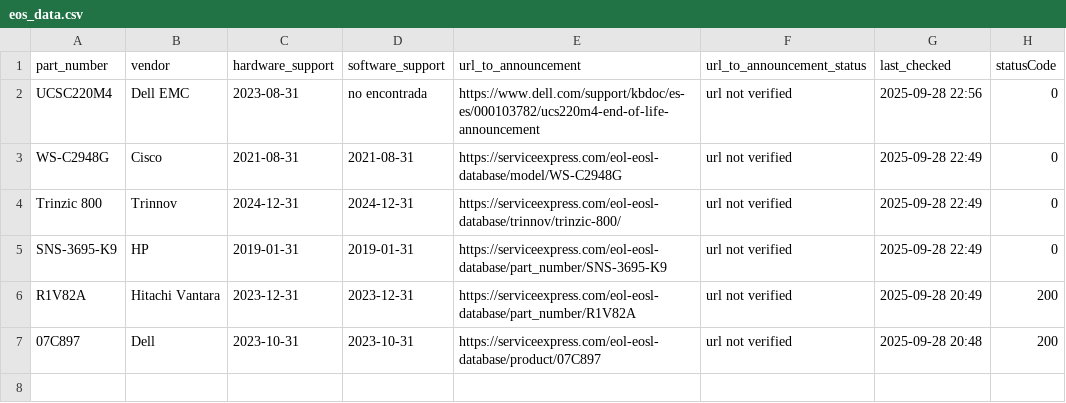
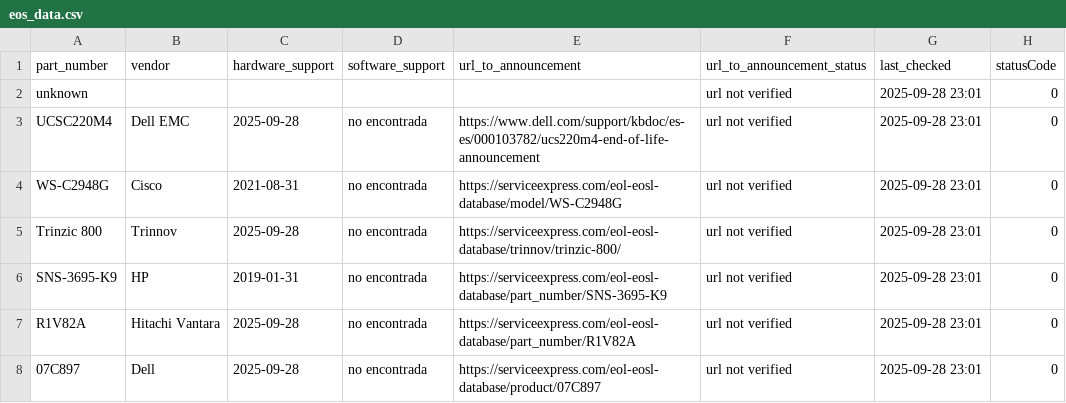
Before and after one commit to manelzz/eos-agent, a CSV file: data/eos_data.csv, drawn as a sheet.

Commit message:
Update EOS info (JSON + CSV + last-check)

```diff
--- a/data/eos_data.csv
+++ b/data/eos_data.csv
@@ -1,7 +1,8 @@
 part_number,vendor,hardware_support,software_support,url_to_announcement,url_to_announcement_status,last_checked,statusCode
-UCSC220M4,Dell EMC,2023-08-31,no encontrada,https://www.dell.com/support/kbdoc/es-es/000103782/ucs220m4-end-of-life-announcement,url not verified,2025-09-28 22:56,0
-WS-C2948G,Cisco,2021-08-31,2021-08-31,https://serviceexpress.com/eol-eosl-database/model/WS-C2948G,url not verified,2025-09-28 22:49,0
-Trinzic 800,Trinnov,2024-12-31,2024-12-31,https://serviceexpress.com/eol-eosl-database/trinnov/trinzic-800/,url not verified,2025-09-28 22:49,0
-SNS-3695-K9,HP,2019-01-31,2019-01-31,https://serviceexpress.com/eol-eosl-database/part_number/SNS-3695-K9,url not verified,2025-09-28 22:49,0
-R1V82A,Hitachi Vantara,2023-12-31,2023-12-31,https://serviceexpress.com/eol-eosl-database/part_number/R1V82A,url not verified,2025-09-28 20:49,200
-07C897,Dell,2023-10-31,2023-10-31,https://serviceexpress.com/eol-eosl-database/product/07C897,url not verified,2025-09-28 20:48,200
+unknown,,,,,url not verified,2025-09-28 23:01,0
+UCSC220M4,Dell EMC,2025-09-28,no encontrada,https://www.dell.com/support/kbdoc/es-es/000103782/ucs220m4-end-of-life-announcement,url not verified,2025-09-28 23:01,0
+WS-C2948G,Cisco,2021-08-31,no encontrada,https://serviceexpress.com/eol-eosl-database/model/WS-C2948G,url not verified,2025-09-28 23:01,0
+Trinzic 800,Trinnov,2025-09-28,no encontrada,https://serviceexpress.com/eol-eosl-database/trinnov/trinzic-800/,url not verified,2025-09-28 23:01,0
+SNS-3695-K9,HP,2019-01-31,no encontrada,https://serviceexpress.com/eol-eosl-database/part_number/SNS-3695-K9,url not verified,2025-09-28 23:01,0
+R1V82A,Hitachi Vantara,2025-09-28,no encontrada,https://serviceexpress.com/eol-eosl-database/part_number/R1V82A,url not verified,2025-09-28 23:01,0
+07C897,Dell,2025-09-28,no encontrada,https://serviceexpress.com/eol-eosl-database/product/07C897,url not verified,2025-09-28 23:01,0
```
Also changed, not shown: 2 other files.
